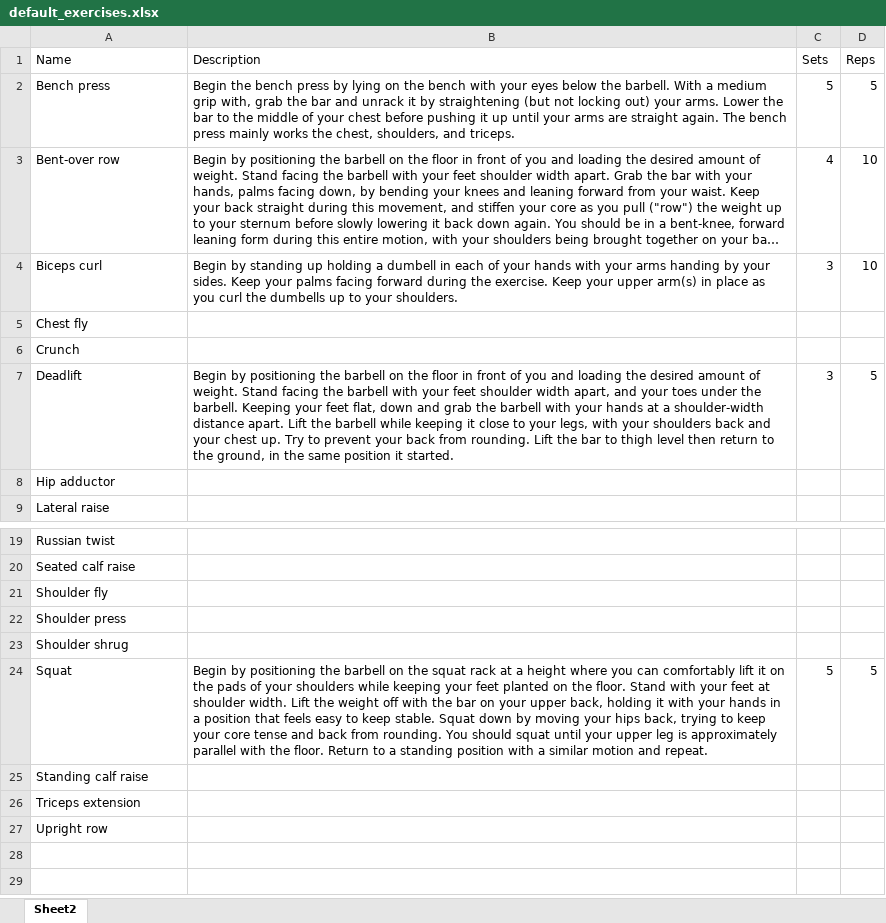
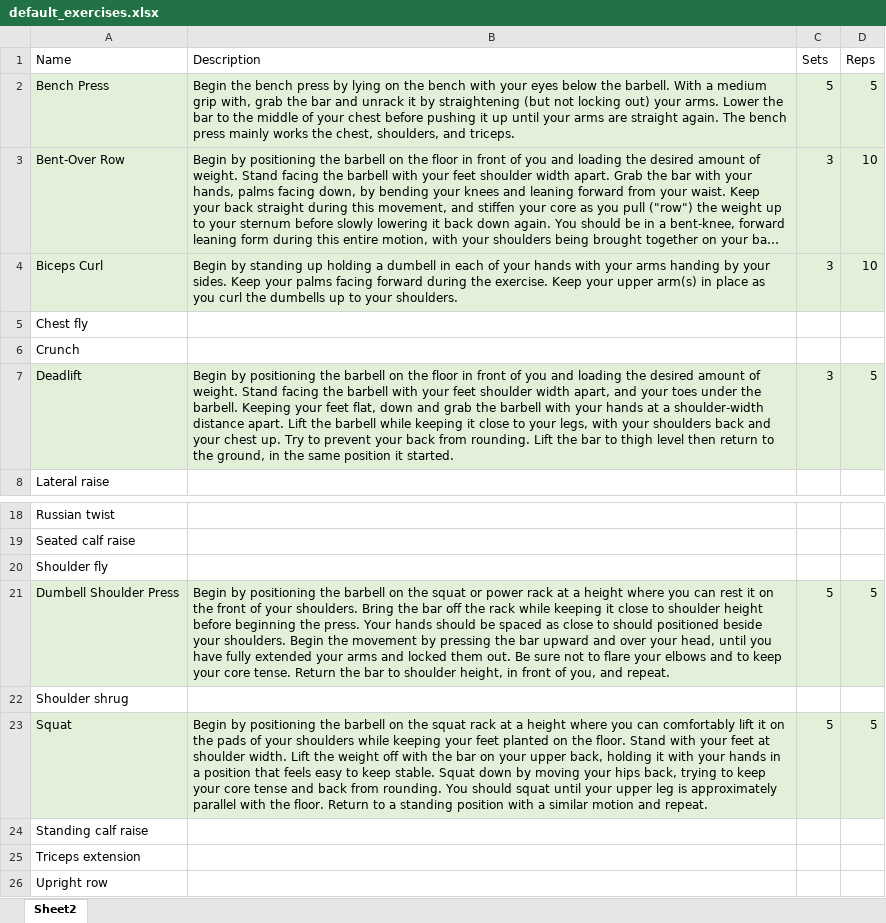
Before and after one commit to Adam-Beaumont/openWorkoutTracker, an Excel workbook: default_exercises.xlsx, sheet Sheet2, drawn as a sheet; only a part is shown, gaps mark what is left out; long unchanged cells end in …; values as stored, in another font and other column widths than the file's, no borders; removed rows and columns are numbered as before the commit, all else as after; the diff names each change by its address in the sheet, - before the commit and + after, or states it on an @@ line.

```diff
--- a/default_exercises.xlsx (sheet Sheet2)
+++ b/default_exercises.xlsx (sheet Sheet2)
-A2 (Name): Bench press
+A2 (Name): Bench Press
-A2:D4 fill: none
+A2:D4 fill: #E2F0D9
-A3 (Name): Bent-over row
+A3 (Name): Bent-Over Row
-C3 (Sets): 4
+C3 (Sets): 3
-A4 (Name): Biceps curl
+A4 (Name): Biceps Curl
-A7:D7 fill: none
+A7:D7 fill: #E2F0D9
-row 8: Hip adductor
-row 22: Shoulder press
+row 21: Dumbell Shoulder Press | Begin by positioning the barbell on the squat or power rack at a height where you can rest it on the front of your shoulders. Bring the bar off the rack while keeping it close to shoulder height before beginning the press. Your hands should be spaced as close to should positioned beside your shoulders. Begin the movement by pressing the bar upward and over your head, until you have fully extended your arms and locked them out. Be sure not to flare your elbows and to keep your core tense. Return the bar to shoulder height, in front of you, and repeat. | 5 | 5
-A23:D23 fill: none
+A23:D23 fill: #E2F0D9
```
Also changed, not shown: 4 other files.
